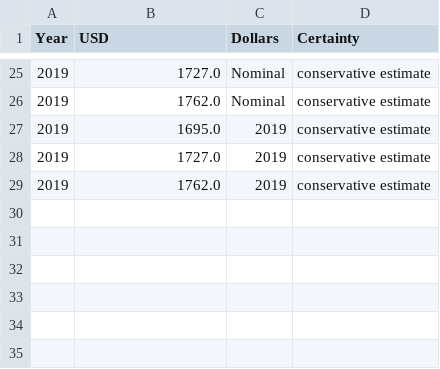
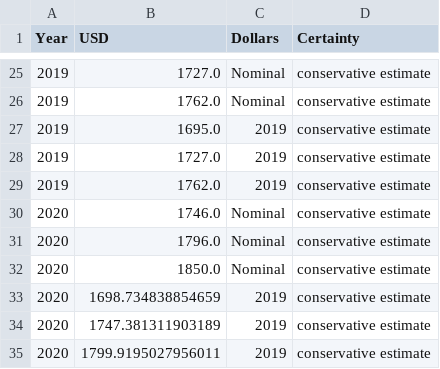
Before and after one commit to anthony-aylward/bisb-challenges, a CSV file: figure/rent.csv, drawn as a sheet; only a part is shown, gaps mark what is left out; the diff names each change by its address in the sheet, - before the commit and + after, or states it on an @@ line.

```diff
--- a/figure/rent.csv
+++ b/figure/rent.csv
+row 30: 2020 | 1746.0 | Nominal | conservative estimate
+row 31: 2020 | 1796.0 | Nominal | conservative estimate
+row 32: 2020 | 1850.0 | Nominal | conservative estimate
+row 33: 2020 | 1698.734838854659 | 2019 | conservative estimate
+row 34: 2020 | 1747.381311903189 | 2019 | conservative estimate
+row 35: 2020 | 1799.9195027956011 | 2019 | conservative estimate
```
Also changed, not shown: figure/rent-as-fraction.csv, figure/stipend-after-rent.csv, 5 other files.
